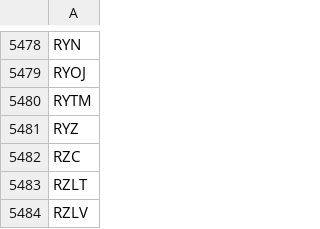
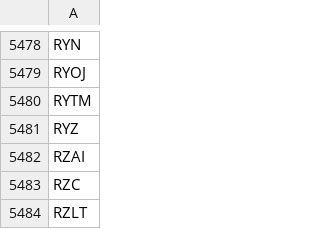
Before and after one commit to gitdhirajsv/Azalyst-Stock-Intelligence, a CSV file: global_tickers.csv, drawn as a sheet; only a part is shown, gaps mark what is left out; the shorter side is filled out with more unchanged rows.

```diff
--- a/global_tickers.csv
+++ b/global_tickers.csv
@@ -5481,2 +5481,3 @@ RYTM
 RYZ
+RZAI
 RZC
```
Also changed, not shown: 5 other files.
